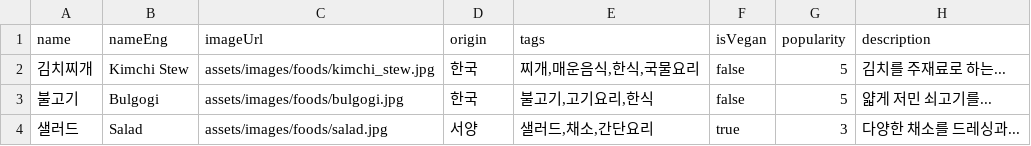
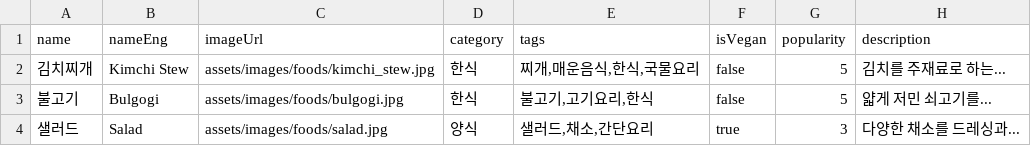
Before and after one commit to GOODJINC/bappick, a CSV file: .code_generator/foods.csv, drawn as a sheet.

Commit message:
Edit DB Column & Code generator

```diff
--- a/.code_generator/foods.csv
+++ b/.code_generator/foods.csv
@@ -1,4 +1,4 @@
-name,nameEng,imageUrl,origin,tags,isVegan,popularity,description
-김치찌개,Kimchi Stew,assets/images/foods/kimchi_stew.jpg,한국,"찌개,매운음식,한식,국물요리",false,5,"김치를 주재료로 하는..."
-불고기,Bulgogi,assets/images/foods/bulgogi.jpg,한국,"불고기,고기요리,한식",false,5,"얇게 저민 쇠고기를..."
-샐러드,Salad,assets/images/foods/salad.jpg,서양,"샐러드,채소,간단요리",true,3,"다양한 채소를 드레싱과..."
+name,nameEng,imageUrl,category,tags,isVegan,popularity,description
+김치찌개,Kimchi Stew,assets/images/foods/kimchi_stew.jpg,한식,"찌개,매운음식,한식,국물요리",false,5,"김치를 주재료로 하는..."
+불고기,Bulgogi,assets/images/foods/bulgogi.jpg,한식,"불고기,고기요리,한식",false,5,"얇게 저민 쇠고기를..."
+샐러드,Salad,assets/images/foods/salad.jpg,양식,"샐러드,채소,간단요리",true,3,"다양한 채소를 드레싱과..."
```
Also changed, not shown: 5 other files.
